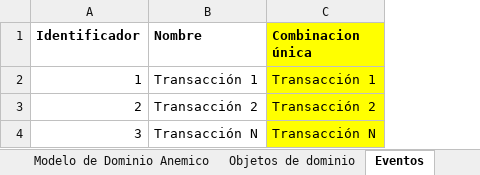
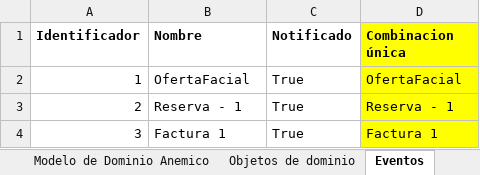
Before and after one commit to cristianospina/DOO, an Excel workbook: SpaOnline/ModeloDominio/CentroEventos - Muestreo Datos.xlsx, sheet Eventos, drawn as a sheet; values as stored, in another font and other column widths than the file's, no borders; addresses are those after the commit; the diff names each change by its address in the sheet, - before the commit and + after, or states it on an @@ line.

Commit message:
Creacion de documento Maestro de muestreo de datos, arreglo de muestreos en centro de evento y pagos, y arreglo de diagramas

```diff
--- a/SpaOnline/ModeloDominio/CentroEventos - Muestreo Datos.xlsx (sheet Eventos)
+++ b/SpaOnline/ModeloDominio/CentroEventos - Muestreo Datos.xlsx (sheet Eventos)
+column C (Notificado), rows 2-4: all True
-B2 (Nombre): Transacción 1
+B2 (Nombre): OfertaFacial
-D2 (Combinacion única): Transacción 1
+D2 (Combinacion única): OfertaFacial
-B3 (Nombre): Transacción 2
+B3 (Nombre): Reserva - 1
-D3 (Combinacion única): Transacción 2
+D3 (Combinacion única): Reserva - 1
-B4 (Nombre): Transacción N
+B4 (Nombre): Factura 1
-D4 (Combinacion única): Transacción N
+D4 (Combinacion única): Factura 1
```
Also changed, not shown: charts or pictures, SpaOnline/ModeloDominio/Facturacion - Muestreo Datos.xlsx, SpaOnline/ModeloDominio/Inventarios - Muestreo Datos.xlsx, 6 other files.
